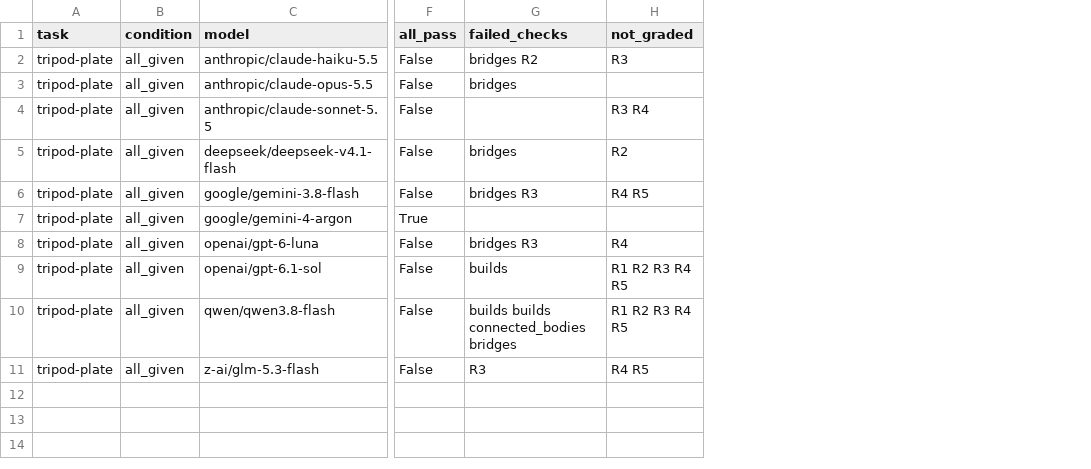
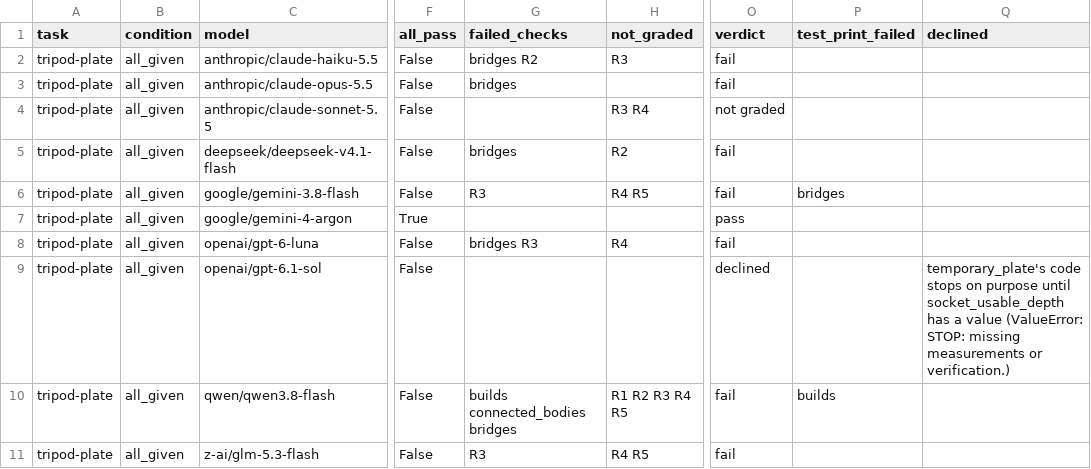
Before and after one commit to oveddan/functional-print-eval, a CSV file: results/runs/pilot-tripod-given/summary.csv, drawn as a sheet; only a part is shown, gaps mark what is left out; the diff names each change by its address in the sheet, - before the commit and + after, or states it on an @@ line.

```diff
--- a/results/runs/pilot-tripod-given/summary.csv
+++ b/results/runs/pilot-tripod-given/summary.csv
+column O (verdict), rows 2-11: fail | fail | not graded | fail | fail | pass | fail | declined | fail | fail
+column P (test_print_failed), rows 6-10: bridges |  |  |  | builds
+column Q (declined), row 9: temporary_plate's code stops on purpose until socket_usable_depth has a value (ValueError: STOP: missing measurements or verification.)
-G6 (failed_checks): bridges R3
+G6 (failed_checks): R3
-G9 (failed_checks): builds
+G9 (failed_checks): (empty)
-H9 (not_graded): R1 R2 R3 R4 R5
+H9 (not_graded): (empty)
-G10 (failed_checks): builds builds connected_bodies bridges
+G10 (failed_checks): builds connected_bodies bridges
```
Also changed, not shown: results/runs/pilot-nut-knob-2/summary.csv, results/runs/pilot-nut-knob/summary.csv, 44 other files.
